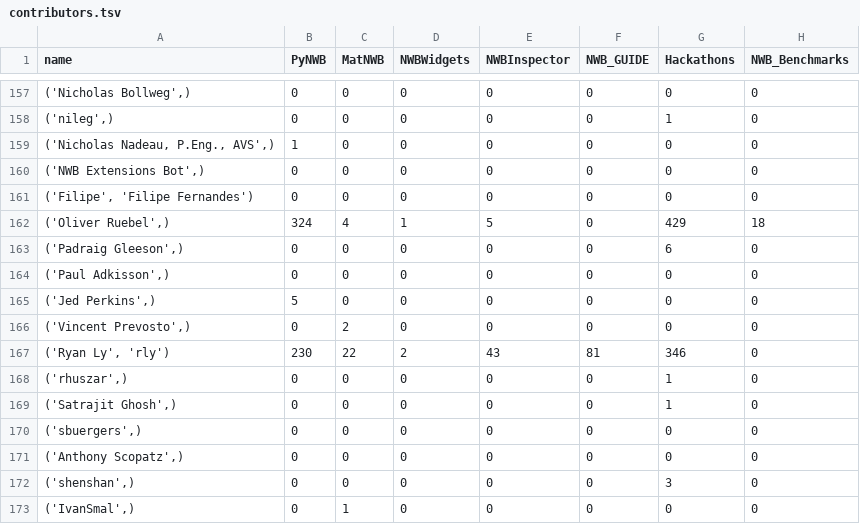
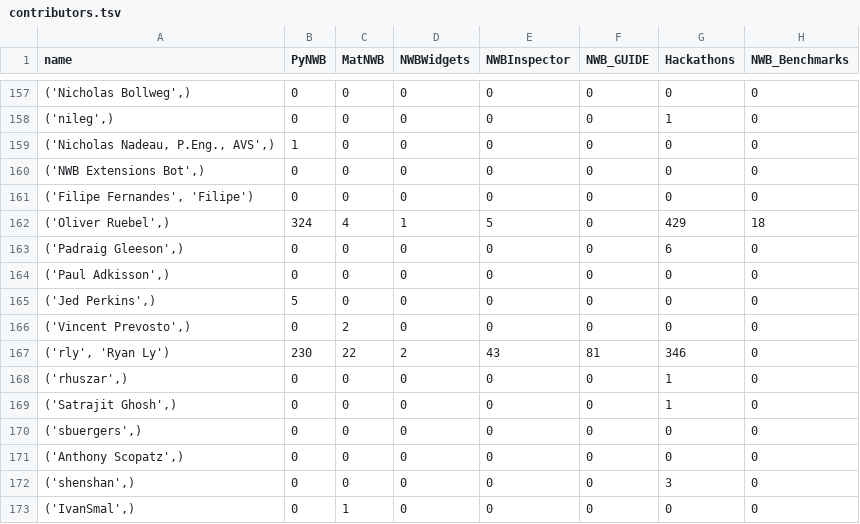
Before and after one commit to NeurodataWithoutBorders/nwb-project-analytics, a TSV file: data/contributors.tsv, drawn as a sheet; only a part is shown, gaps mark what is left out; the diff covers the shown part only; the diff names each change by its address in the sheet, - before the commit and + after, or states it on an @@ line.

```diff
--- a/data/contributors.tsv
+++ b/data/contributors.tsv
-A161 (name): ('Filipe', 'Filipe Fernandes')
+A161 (name): ('Filipe Fernandes', 'Filipe')
-A167 (name): ('Ryan Ly', 'rly')
+A167 (name): ('rly', 'Ryan Ly')
```
Also changed, not shown: 13 edited cells elsewhere in this file, 2 other files.
